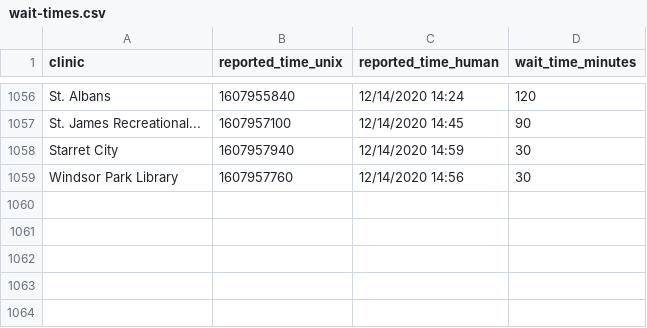
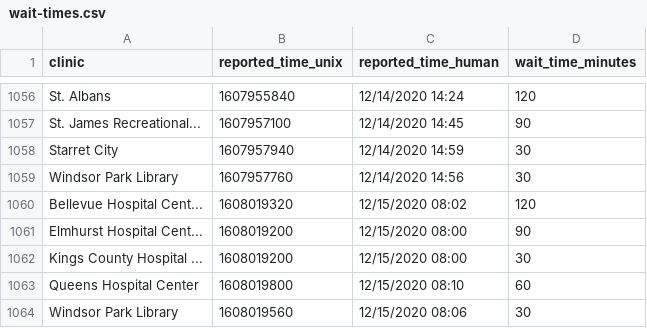
Before and after one commit to astoria-tech/nyc-covid19-testing-wait-times, a CSV file: wait-times.csv, drawn as a sheet; only a part is shown, gaps mark what is left out; the diff names each change by its address in the sheet, - before the commit and + after, or states it on an @@ line.

Commit message:
Latest wait times

```diff
--- a/wait-times.csv
+++ b/wait-times.csv
+row 1060: Bellevue Hospital Cent... | 1608019320 | 12/15/2020 08:02 | 120
+row 1061: Elmhurst Hospital Cent... | 1608019200 | 12/15/2020 08:00 | 90
+row 1062: Kings County Hospital ... | 1608019200 | 12/15/2020 08:00 | 30
+row 1063: Queens Hospital Center | 1608019800 | 12/15/2020 08:10 | 60
+row 1064: Windsor Park Library | 1608019560 | 12/15/2020 08:06 | 30
```
